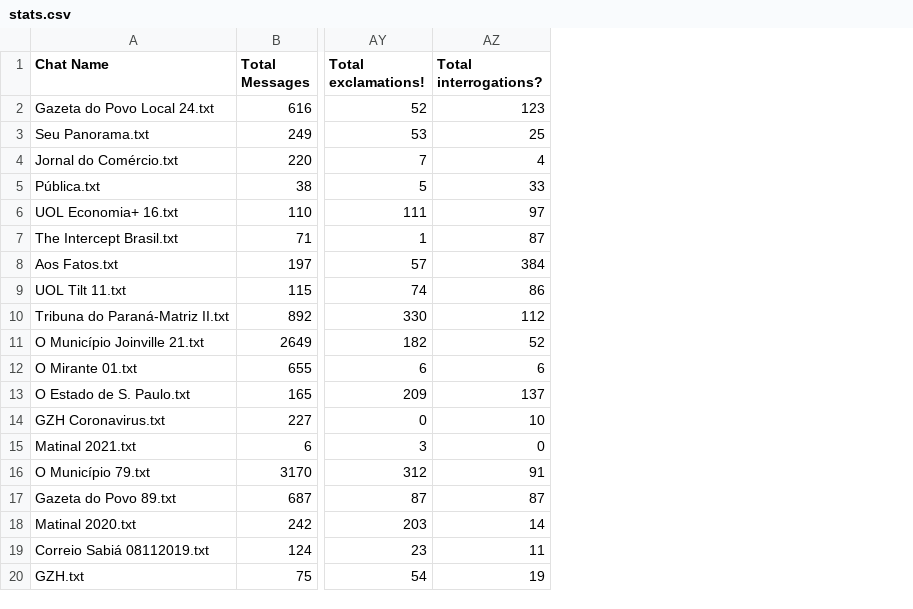
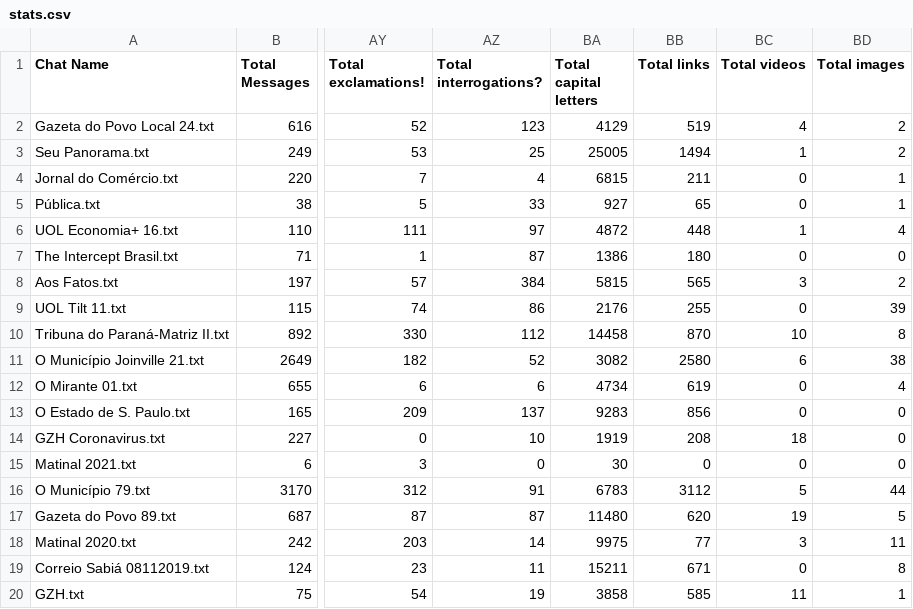
Before and after one commit to enric1994/whatsappening, a CSV file: data/output/stats.csv, drawn as a sheet; only a part is shown, gaps mark what is left out; the diff names each change by its address in the sheet, - before the commit and + after, or states it on an @@ line.

Commit message:
Count links and media

```diff
--- a/data/output/stats.csv
+++ b/data/output/stats.csv
+column BA (Total capital letters), rows 2-20: 4129 | 25005 | 6815 | 927 | 4872 | 1386 | 5815 | 2176 | 14458 | 3082 | 4734 | 9283 | 1919 | 30 | 6783 | 11480 | 9975 | 15211 | 3858
+column BB (Total links), rows 2-20: 519 | 1494 | 211 | 65 | 448 | 180 | 565 | 255 | 870 | 2580 | 619 | 856 | 208 | 0 | 3112 | 620 | 77 | 671 | 585
+column BC (Total videos), rows 2-20: 4 | 1 | 0 | 0 | 1 | 0 | 3 | 0 | 10 | 6 | 0 | 0 | 18 | 0 | 5 | 19 | 3 | 0 | 11
+column BD (Total images), rows 2-20: 2 | 2 | 1 | 1 | 4 | 0 | 2 | 39 | 8 | 38 | 4 | 0 | 0 | 0 | 44 | 5 | 11 | 8 | 1
```
Also changed, not shown: 1 other file.
